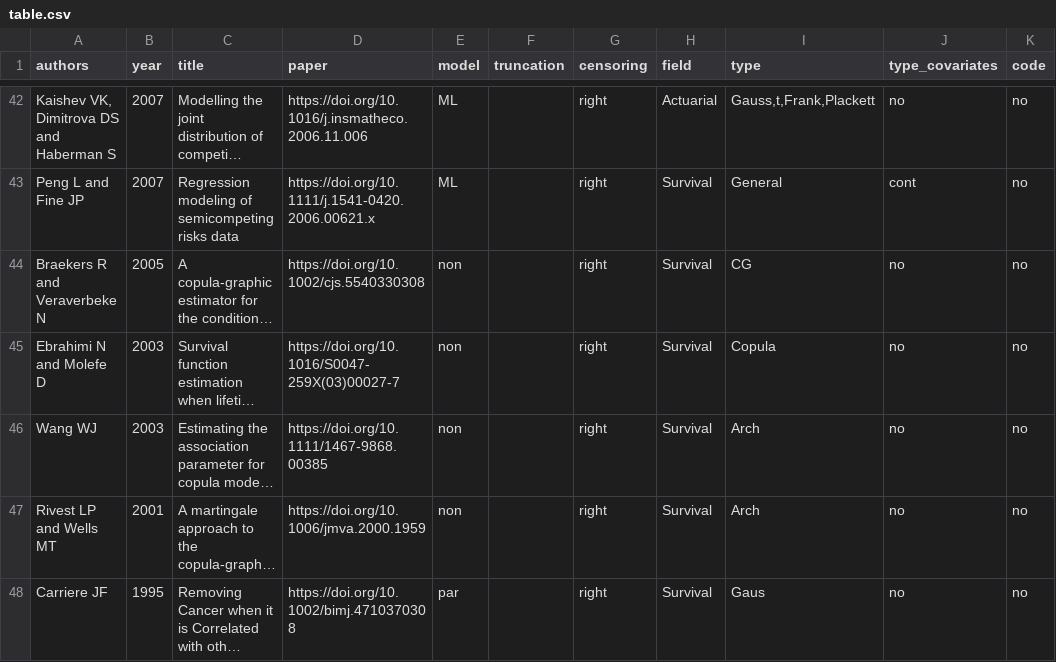
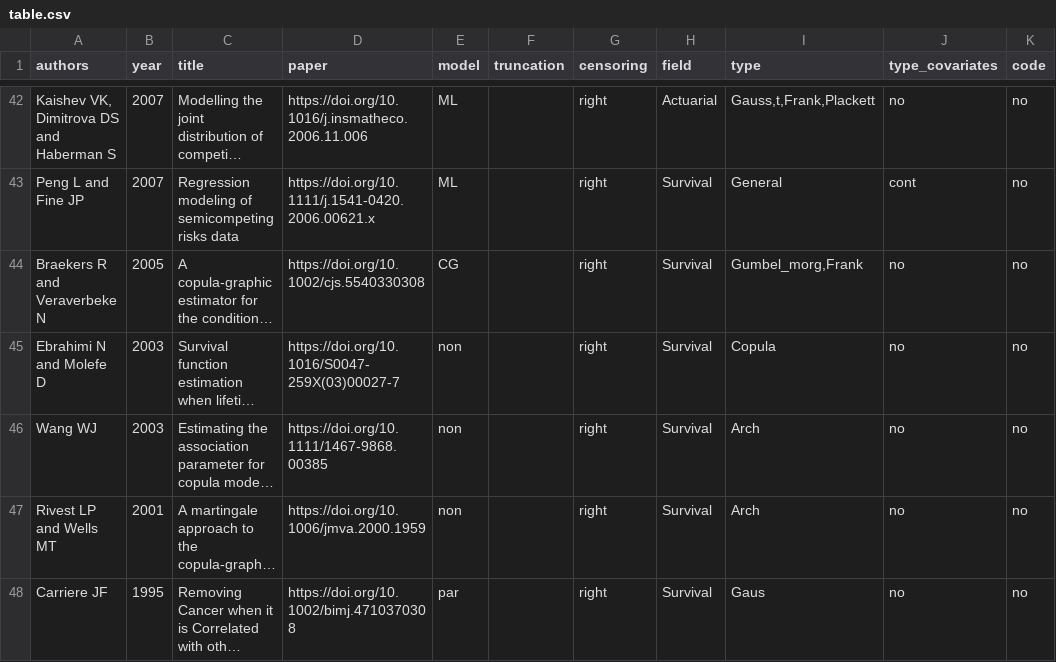
Before and after one commit to jmajakwara/Copula-CR, a CSV file: table.csv, drawn as a sheet; only a part is shown, gaps mark what is left out; long unchanged cells end in …; the diff names each change by its address in the sheet, - before the commit and + after, or states it on an @@ line.

Commit message:
Update table_L44.csv

```diff
--- a/table.csv
+++ b/table.csv
-E44 (model): non
+E44 (model): CG
-I44 (type): CG
+I44 (type): Gumbel_morg,Frank
```
